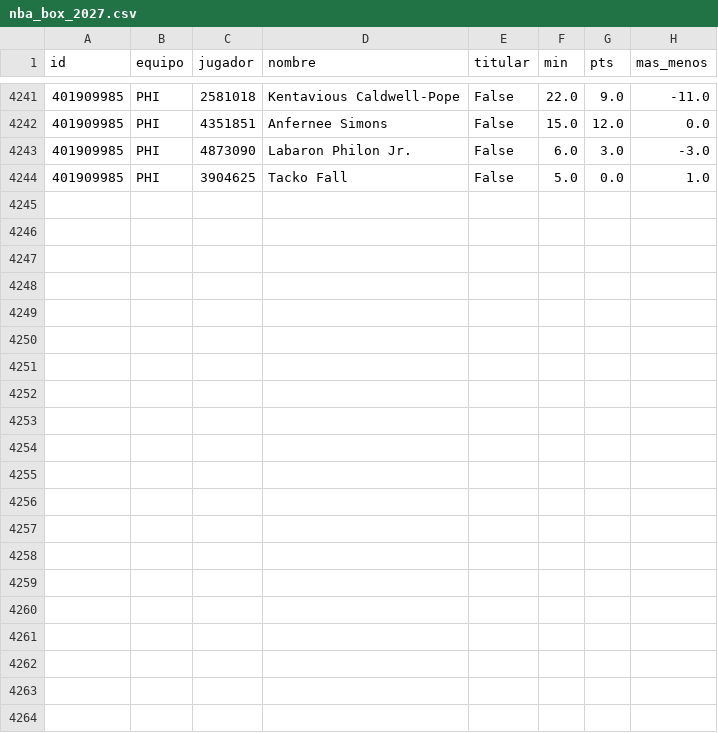
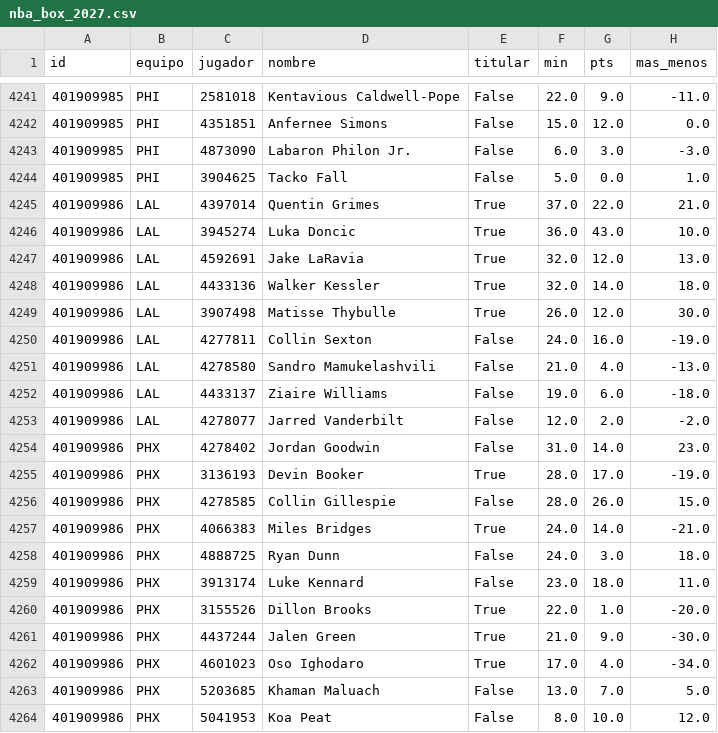
Before and after one commit to robertoaguilar1912-del/laliga-analisis, a CSV file: data/raw/nba_box_2027.csv, drawn as a sheet; only a part is shown, gaps mark what is left out; the diff names each change by its address in the sheet, - before the commit and + after, or states it on an @@ line.

```diff
--- a/data/raw/nba_box_2027.csv
+++ b/data/raw/nba_box_2027.csv
+row 4245: 401909986 | LAL | 4397014 | Quentin Grimes | True | 37.0 | 22.0 | 21.0
+row 4246: 401909986 | LAL | 3945274 | Luka Doncic | True | 36.0 | 43.0 | 10.0
+row 4247: 401909986 | LAL | 4592691 | Jake LaRavia | True | 32.0 | 12.0 | 13.0
+row 4248: 401909986 | LAL | 4433136 | Walker Kessler | True | 32.0 | 14.0 | 18.0
+row 4249: 401909986 | LAL | 3907498 | Matisse Thybulle | True | 26.0 | 12.0 | 30.0
+row 4250: 401909986 | LAL | 4277811 | Collin Sexton | False | 24.0 | 16.0 | -19.0
+row 4251: 401909986 | LAL | 4278580 | Sandro Mamukelashvili | False | 21.0 | 4.0 | -13.0
+row 4252: 401909986 | LAL | 4433137 | Ziaire Williams | False | 19.0 | 6.0 | -18.0
+row 4253: 401909986 | LAL | 4278077 | Jarred Vanderbilt | False | 12.0 | 2.0 | -2.0
+row 4254: 401909986 | PHX | 4278402 | Jordan Goodwin | False | 31.0 | 14.0 | 23.0
+row 4255: 401909986 | PHX | 3136193 | Devin Booker | True | 28.0 | 17.0 | -19.0
+row 4256: 401909986 | PHX | 4278585 | Collin Gillespie | False | 28.0 | 26.0 | 15.0
+row 4257: 401909986 | PHX | 4066383 | Miles Bridges | True | 24.0 | 14.0 | -21.0
+row 4258: 401909986 | PHX | 4888725 | Ryan Dunn | False | 24.0 | 3.0 | 18.0
+row 4259: 401909986 | PHX | 3913174 | Luke Kennard | False | 23.0 | 18.0 | 11.0
+row 4260: 401909986 | PHX | 3155526 | Dillon Brooks | True | 22.0 | 1.0 | -20.0
+row 4261: 401909986 | PHX | 4437244 | Jalen Green | True | 21.0 | 9.0 | -30.0
+row 4262: 401909986 | PHX | 4601023 | Oso Ighodaro | True | 17.0 | 4.0 | -34.0
+row 4263: 401909986 | PHX | 5203685 | Khaman Maluach | False | 13.0 | 7.0 | 5.0
+row 4264: 401909986 | PHX | 5041953 | Koa Peat | False | 8.0 | 10.0 | 12.0
```
Also changed, not shown: data/raw/nba_juegos.csv, 11 other files.
